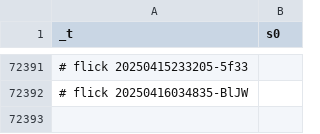
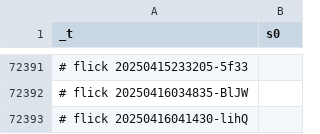
Before and after one commit to abikesa/resonate, a CSV file: kitabo/ensi/testbin/test2/assets/csv/s0_1.csv, drawn as a sheet; only a part is shown, gaps mark what is left out.

Commit message:
kitabo/ensi/testbin/test2/assets/csv/s0_1.csv

```diff
--- a/kitabo/ensi/testbin/test2/assets/csv/s0_1.csv
+++ b/kitabo/ensi/testbin/test2/assets/csv/s0_1.csv
@@ -72392 +72392,2 @@ _t,s0
 # flick 20250416034835-BlJW
+# flick 20250416041430-lihQ
```
